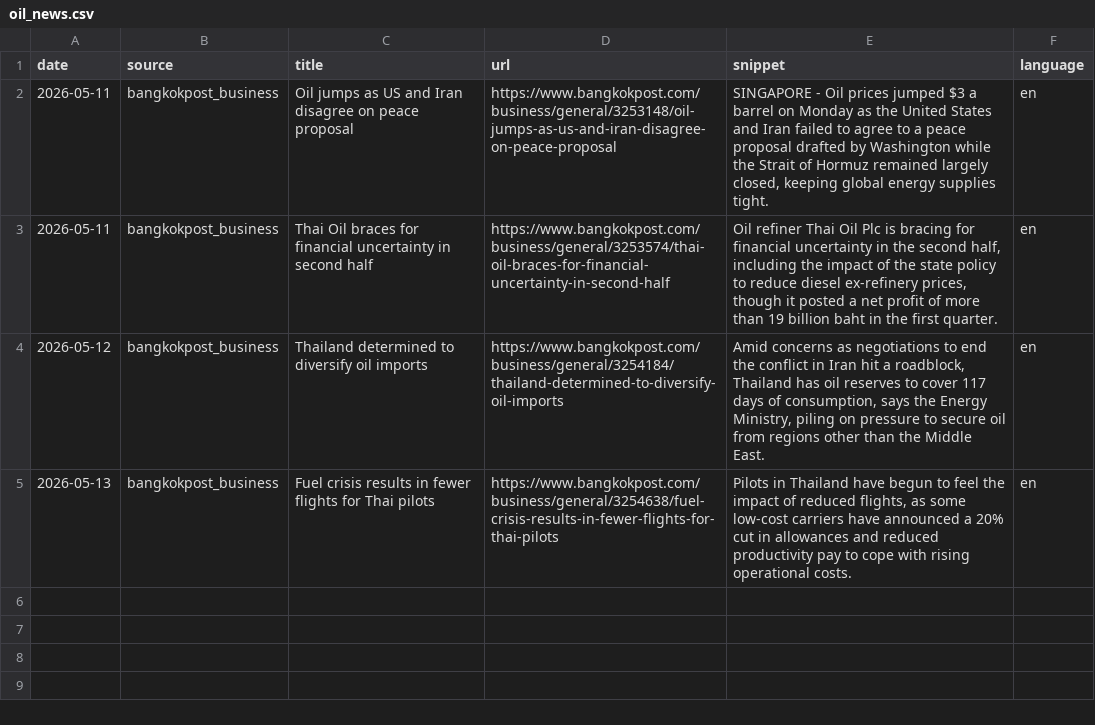
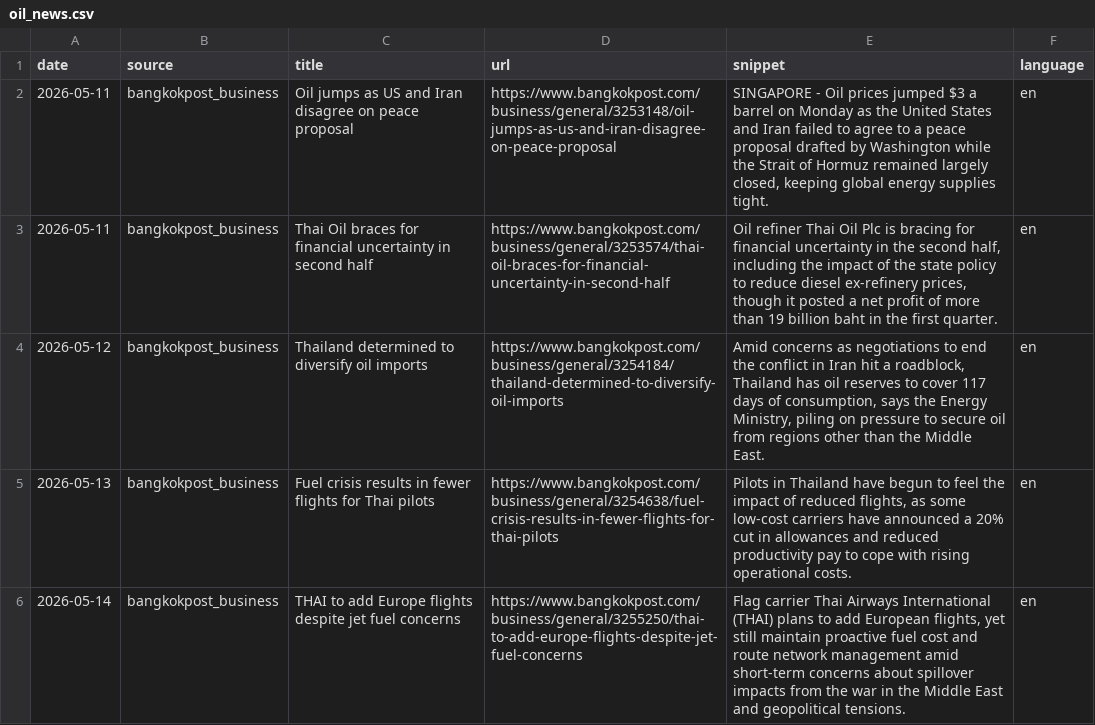
Before and after one commit to QuadrupleBeansStars/MADT-7204-seafood-price-agent, a CSV file: data/raw/oil_news.csv, drawn as a sheet; the diff names each change by its address in the sheet, - before the commit and + after, or states it on an @@ line.

```diff
--- a/data/raw/oil_news.csv
+++ b/data/raw/oil_news.csv
+row 6: 2026-05-14 | bangkokpost_business | THAI to add Europe flights despite jet fuel concerns | https://www.bangkokpost.com/business/general/3255250/thai-to-add-europe-flights-despite-jet-fuel-concerns | Flag carrier Thai Airways International (THAI) plans to add European flights, yet still maintain proactive fuel cost and route network management amid short-term concerns about spillover impacts from the war in the Middle East and geopolitical tensions. | en
```
Also changed, not shown: data/raw/oil_prices.csv, 3 other files.
